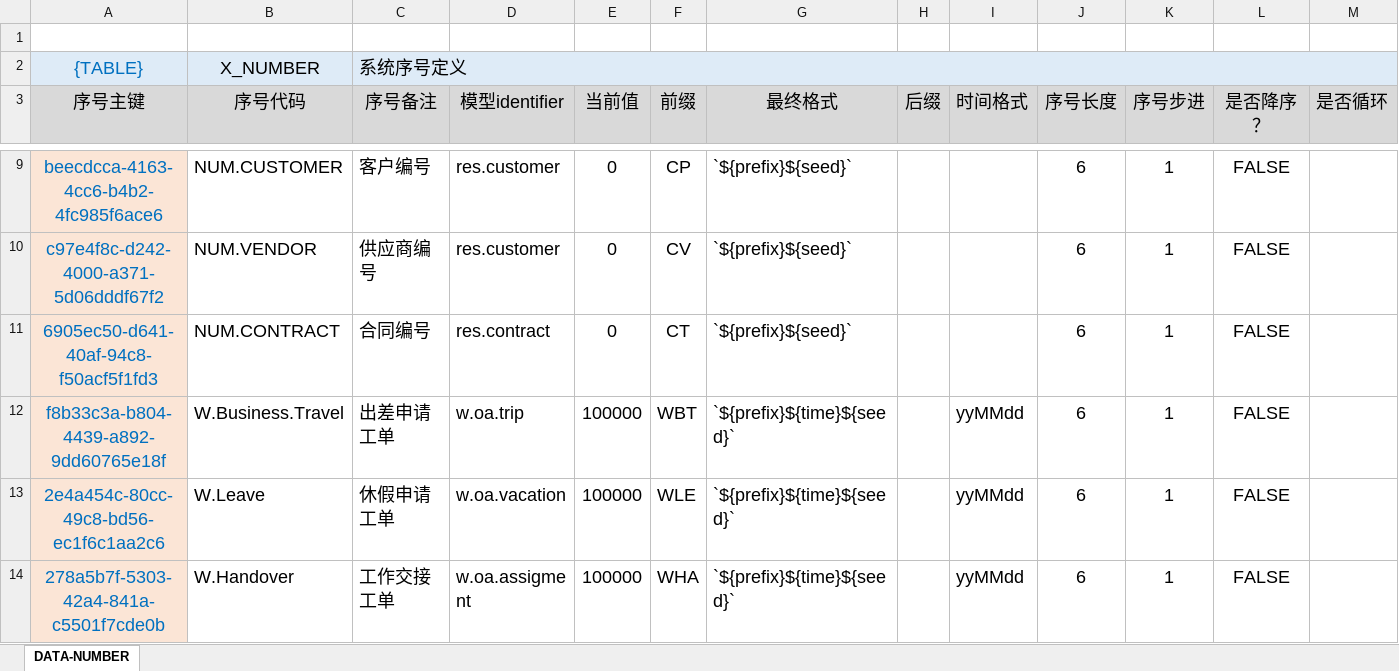
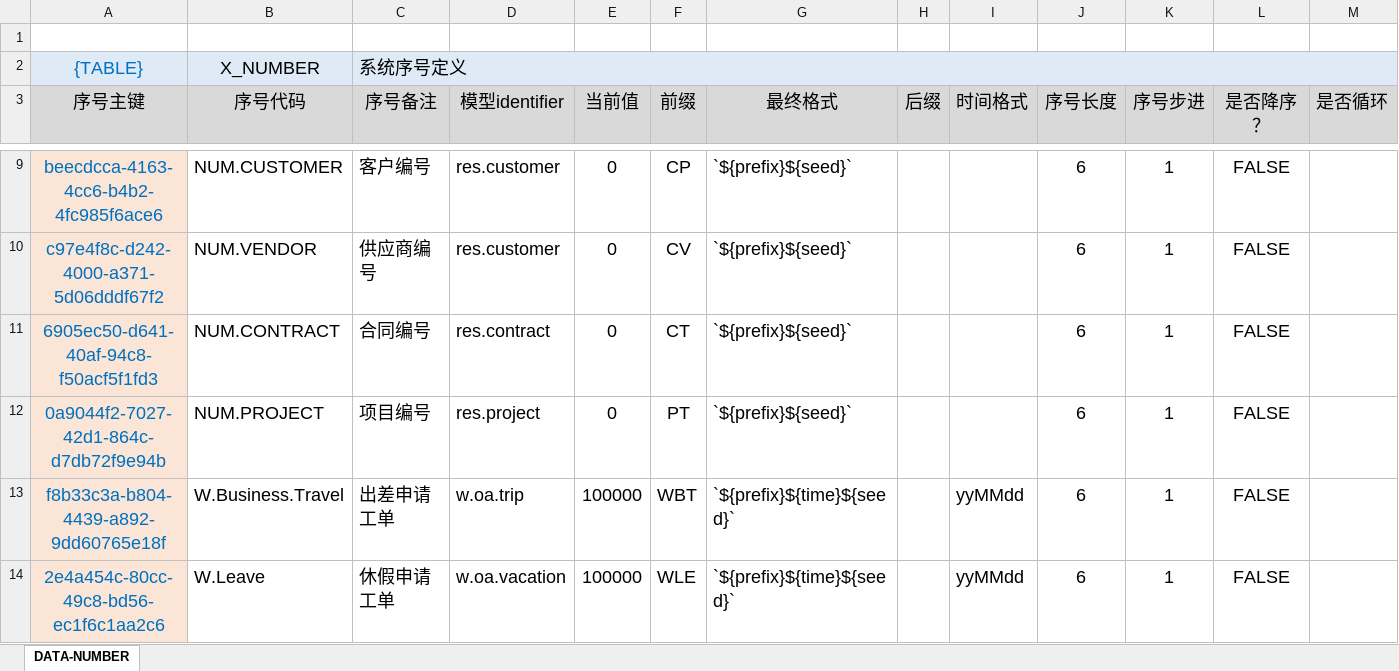
Before and after one commit to silentbalanceyh/vertx-zero, an Excel workbook: vertx-pin/zero-erp/src/main/resources/plugin/erp/oob/data/erp.number.xlsx, sheet DATA-NUMBER, drawn as a sheet; only a part is shown, gaps mark what is left out; the shorter side is filled out with more unchanged rows; values as stored, in another font and other column widths than the file's, no borders; the diff names each change by its address in the sheet, - before the commit and + after, or states it on an @@ line.

Commit message:
Project Permission

```diff
--- a/vertx-pin/zero-erp/src/main/resources/plugin/erp/oob/data/erp.number.xlsx (sheet DATA-NUMBER)
+++ b/vertx-pin/zero-erp/src/main/resources/plugin/erp/oob/data/erp.number.xlsx (sheet DATA-NUMBER)
+row 12: 0a9044f2-7027-42d1-864c-d7db72f9e94b | NUM.PROJECT | 项目编号 | res.project | 0 | PT | `${prefix}${seed}` |  |  | 6 | 1 | FALSE
```
Also changed, not shown: 7 other files.
